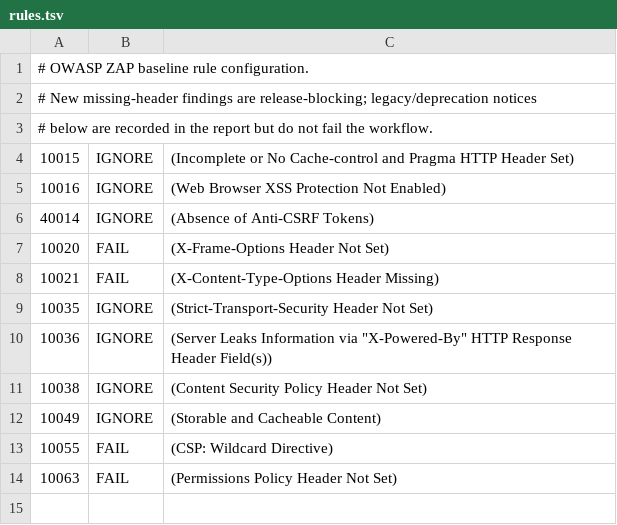
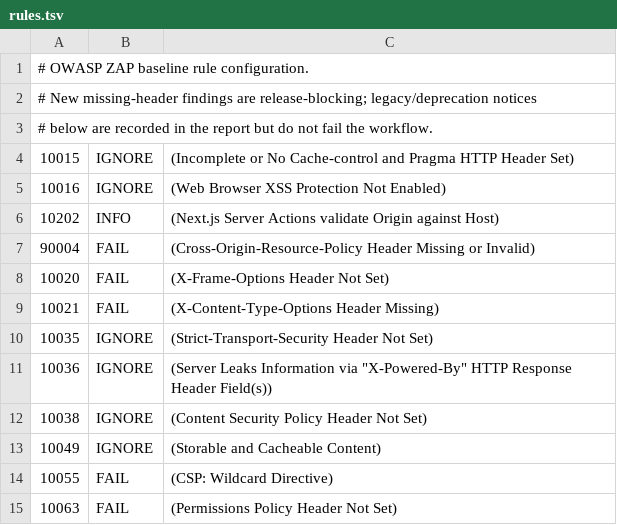
Before and after one commit to iamnelson/coolify-env-demo, a TSV file: .zap/rules.tsv, drawn as a sheet.

```diff
--- a/.zap/rules.tsv
+++ b/.zap/rules.tsv
@@ -5,3 +5,4 @@
 10016	IGNORE	(Web Browser XSS Protection Not Enabled)
-40014	IGNORE	(Absence of Anti-CSRF Tokens)
+10202	INFO	(Next.js Server Actions validate Origin against Host)
+90004	FAIL	(Cross-Origin-Resource-Policy Header Missing or Invalid)
 10020	FAIL	(X-Frame-Options Header Not Set)
```
Also changed, not shown: 1 other file.
